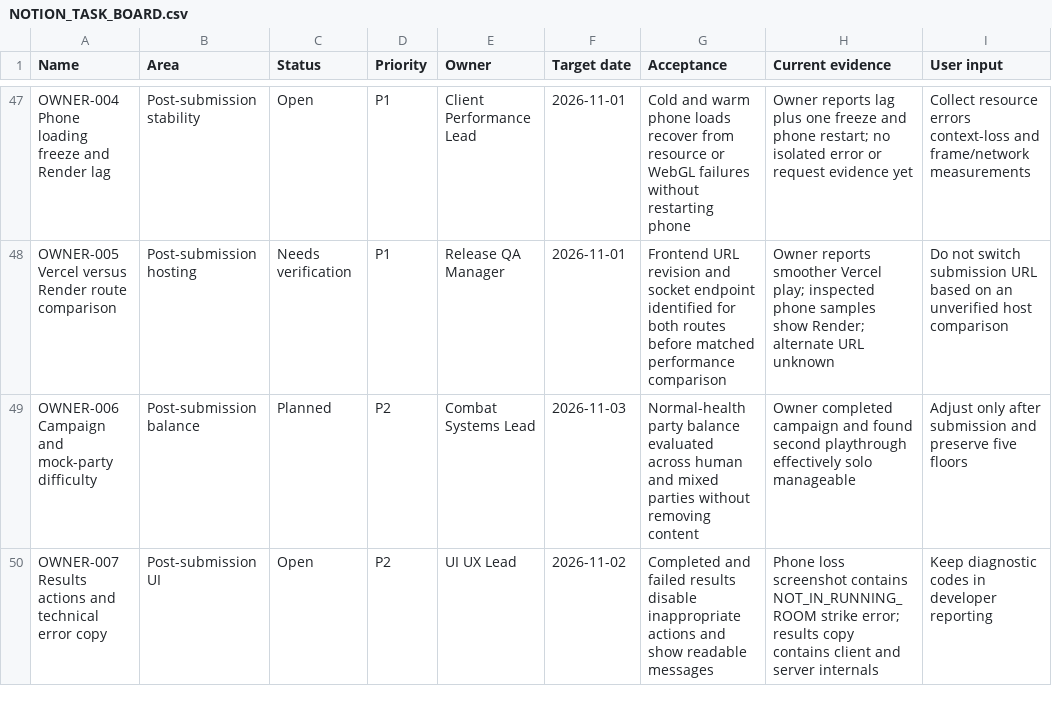
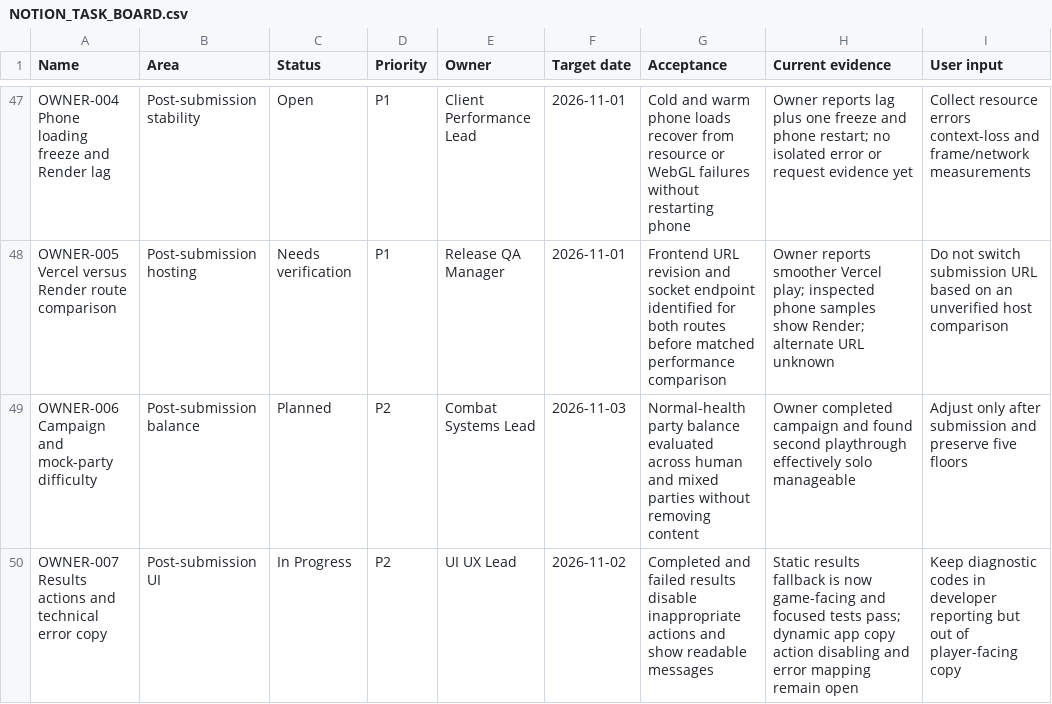
Before and after one commit to GrizzwaldHouse/Dungeon-Core, a CSV file: docs/NOTION_TASK_BOARD.csv, drawn as a sheet; only a part is shown, gaps mark what is left out; the diff covers the shown part only.

```diff
--- a/docs/NOTION_TASK_BOARD.csv
+++ b/docs/NOTION_TASK_BOARD.csv
@@ -49,2 +49,2 @@ OWNER-005 Vercel versus Render route comparison,Post-submission hosting,Needs ve
 OWNER-006 Campaign and mock-party difficulty,Post-submission balance,Planned,P2,Combat Systems Lead,2026-11-03,Normal-health party balance evaluated across human and mixed parties without removing content,Owner completed campaign and found second playthrough effectively solo manageable,Adjust only after submission and preserve five floors
-OWNER-007 Results actions and technical error copy,Post-submission UI,Open,P2,UI UX Lead,2026-11-02,Completed and failed results disable inappropriate actions and show readable messages,Phone loss screenshot contains NOT_IN_RUNNING_ROOM strike error; results copy contains client and server internals,Keep diagnostic codes in developer reporting
+OWNER-007 Results actions and technical error copy,Post-submission UI,In Progress,P2,UI UX Lead,2026-11-02,Completed and failed results disable inappropriate actions and show readable messages,Static results fallback is now game-facing and focused tests pass; dynamic app copy action disabling and error mapping remain open,Keep diagnostic codes in developer reporting but out of player-facing copy
```
Also changed, not shown: 6 edited cells elsewhere in this file, 3 other files.
